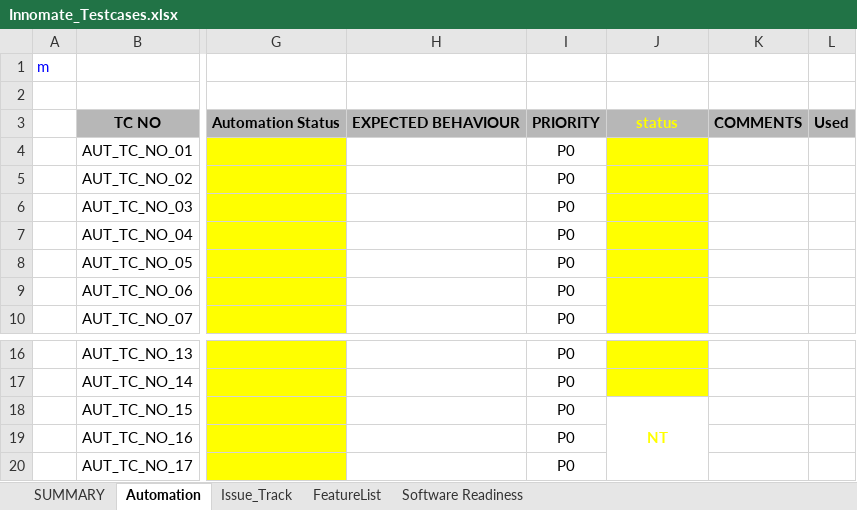
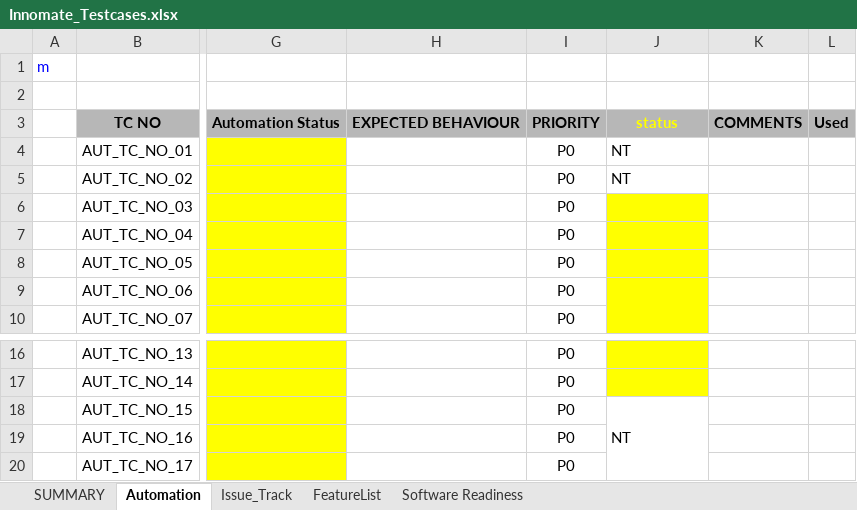
Before and after one commit to iinvsysqa/CaazaProdSanity, an Excel workbook: output/Innomate_Testcases.xlsx, sheet Automation, drawn as a sheet; only a part is shown, gaps mark what is left out; values as stored, in another font and other column widths than the file's, no borders; conditional formats not drawn; the diff names each change by its address in the sheet, - before the commit and + after, or states it on an @@ line.

```diff
--- a/output/Innomate_Testcases.xlsx (sheet Automation)
+++ b/output/Innomate_Testcases.xlsx (sheet Automation)
@@ J4:J5 fill: #FFFF00 → none, bold: on → off, text colour: #FFFF00 → black, alignment: center → left @@
@@ J18 bold: on → off, text colour: #FFFF00 → black, alignment: center → left @@
```
Also changed, not shown: 11 other files.
